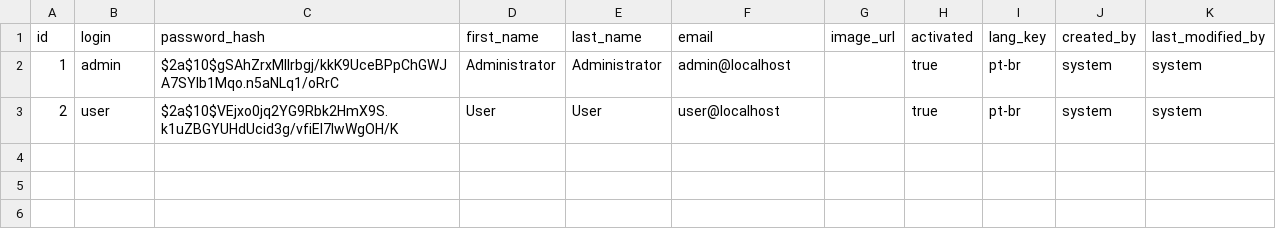
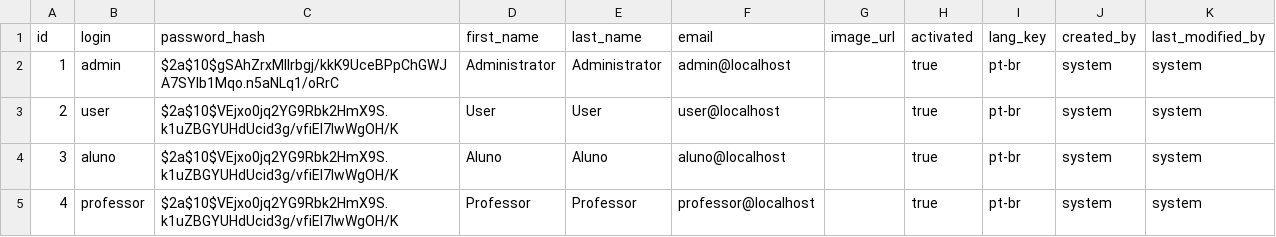
Before and after one commit to diovanesf/SGA, a CSV file: src/main/resources/config/liquibase/data/user.csv, drawn as a sheet.

Commit message:
Correção de bugs - inclusão de users ALUNO e PROFESSOR

```diff
--- a/src/main/resources/config/liquibase/data/user.csv
+++ b/src/main/resources/config/liquibase/data/user.csv
@@ -3 +3,3 @@ id;login;password_hash;first_name;last_name;email;image_url;activated;lang_key;c
 2;user;$2a$10$VEjxo0jq2YG9Rbk2HmX9S.k1uZBGYUHdUcid3g/vfiEl7lwWgOH/K;User;User;user@localhost;;true;pt-br;system;system
+3;aluno;$2a$10$VEjxo0jq2YG9Rbk2HmX9S.k1uZBGYUHdUcid3g/vfiEl7lwWgOH/K;Aluno;Aluno;aluno@localhost;;true;pt-br;system;system
+4;professor;$2a$10$VEjxo0jq2YG9Rbk2HmX9S.k1uZBGYUHdUcid3g/vfiEl7lwWgOH/K;Professor;Professor;professor@localhost;;true;pt-br;system;system
```
Also changed, not shown: 19 other files.
